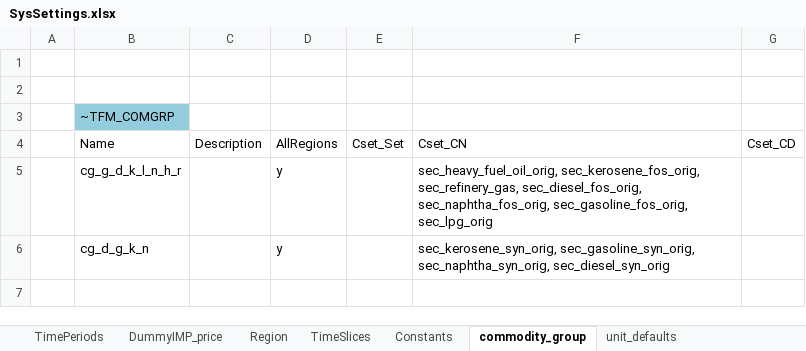
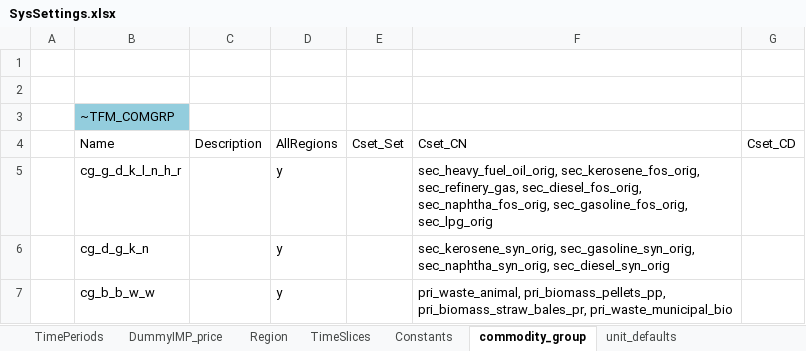
Before and after one commit to sedos-project/data_adapter_times, an Excel workbook: config_data/SysSettings.xlsx, sheet commodity_group, drawn as a sheet; values as stored, in another font and other column widths than the file's, no borders; the diff names each change by its address in the sheet, - before the commit and + after, or states it on an @@ line.

```diff
--- a/config_data/SysSettings.xlsx (sheet commodity_group)
+++ b/config_data/SysSettings.xlsx (sheet commodity_group)
+row 7:  | cg_b_b_w_w |  | y |  | pri_waste_animal, pri_biomass_pellets_pp, pri_biomass_straw_bales_pr, pri_waste_municipal_bio
```
Also changed, not shown: input_data/Modellstruktur.xlsx, output_data/vt_DE_x2x.xlsx, 2 other files.
